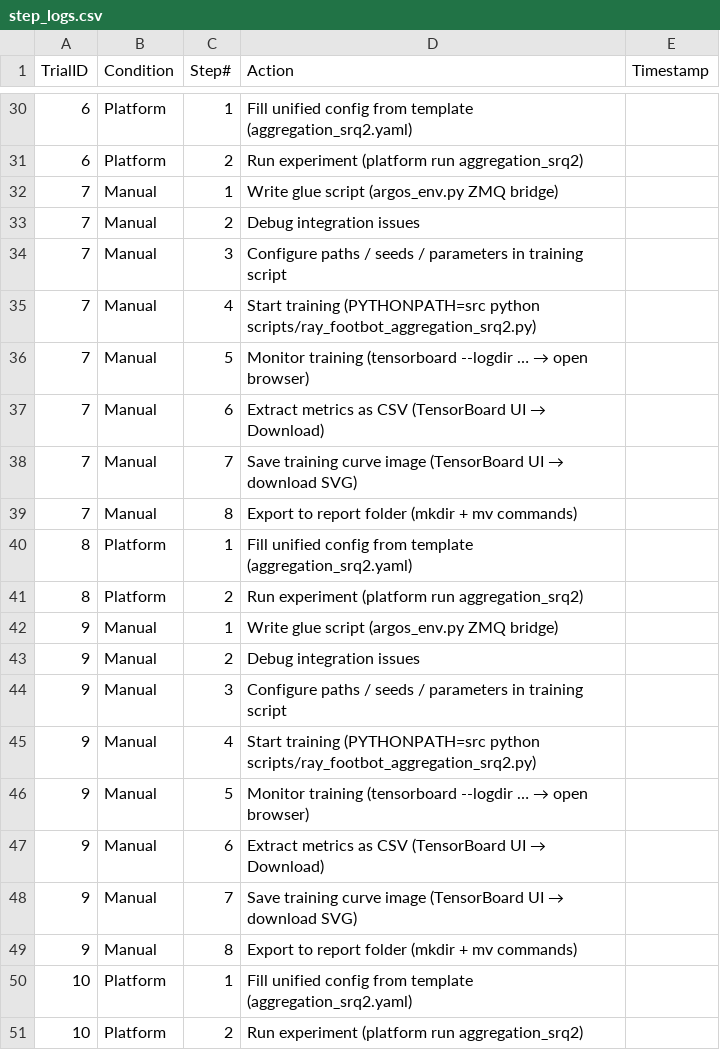
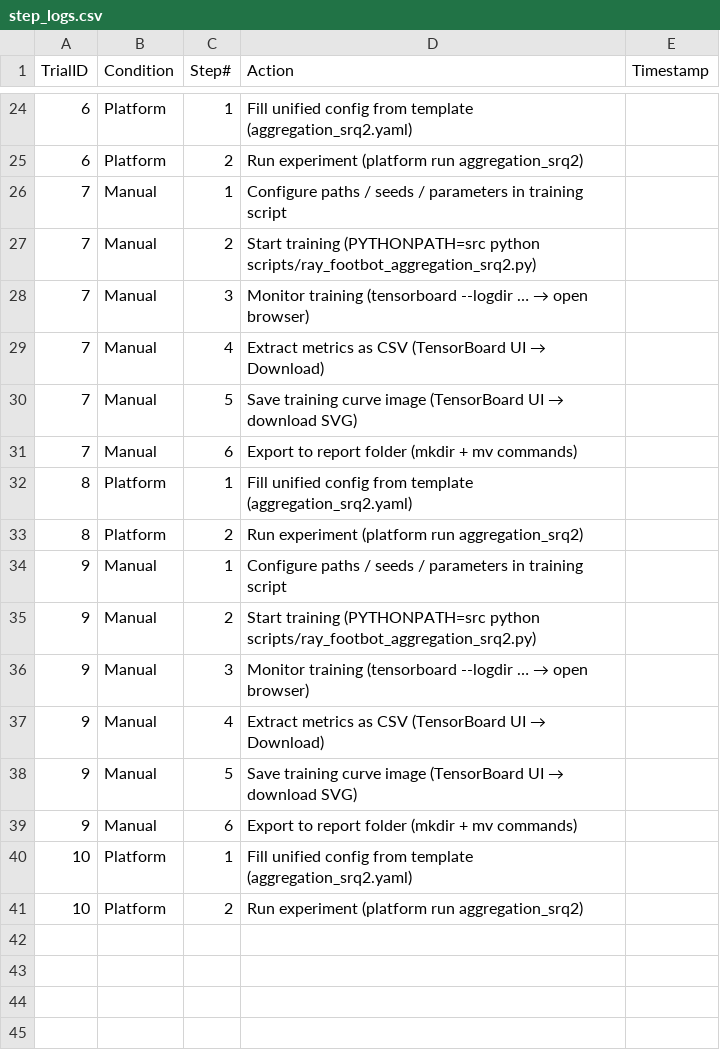
Before and after one commit to tombackert/margos, a CSV file: docs/experiments/evidence/SRQ2/step_logs.csv, drawn as a sheet; only a part is shown, gaps mark what is left out; the diff covers the shown part only.

```diff
--- a/docs/experiments/evidence/SRQ2/step_logs.csv
+++ b/docs/experiments/evidence/SRQ2/step_logs.csv
@@ -31,20 +25,16 @@ TrialID,Condition,Step#,Action,Timestamp
 6,Platform,2,Run experiment (platform run aggregation_srq2),
-7,Manual,1,Write glue script (argos_env.py ZMQ bridge),
-7,Manual,2,Debug integration issues,
-7,Manual,3,Configure paths / seeds / parameters in training script,
-7,Manual,4,Start training (PYTHONPATH=src python scripts/ray_footbot_aggregation_srq2.py),
-7,Manual,5,Monitor training (tensorboard --logdir … → open browser),
-7,Manual,6,Extract metrics as CSV (TensorBoard UI → Download),
-7,Manual,7,Save training curve image (TensorBoard UI → download SVG),
-7,Manual,8,Export to report folder (mkdir + mv commands),
+7,Manual,1,Configure paths / seeds / parameters in training script,
+7,Manual,2,Start training (PYTHONPATH=src python scripts/ray_footbot_aggregation_srq2.py),
+7,Manual,3,Monitor training (tensorboard --logdir … → open browser),
+7,Manual,4,Extract metrics as CSV (TensorBoard UI → Download),
+7,Manual,5,Save training curve image (TensorBoard UI → download SVG),
+7,Manual,6,Export to report folder (mkdir + mv commands),
 8,Platform,1,Fill unified config from template (aggregation_srq2.yaml),
 8,Platform,2,Run experiment (platform run aggregation_srq2),
-9,Manual,1,Write glue script (argos_env.py ZMQ bridge),
-9,Manual,2,Debug integration issues,
-9,Manual,3,Configure paths / seeds / parameters in training script,
-9,Manual,4,Start training (PYTHONPATH=src python scripts/ray_footbot_aggregation_srq2.py),
-9,Manual,5,Monitor training (tensorboard --logdir … → open browser),
-9,Manual,6,Extract metrics as CSV (TensorBoard UI → Download),
-9,Manual,7,Save training curve image (TensorBoard UI → download SVG),
-9,Manual,8,Export to report folder (mkdir + mv commands),
+9,Manual,1,Configure paths / seeds / parameters in training script,
+9,Manual,2,Start training (PYTHONPATH=src python scripts/ray_footbot_aggregation_srq2.py),
+9,Manual,3,Monitor training (tensorboard --logdir … → open browser),
+9,Manual,4,Extract metrics as CSV (TensorBoard UI → Download),
+9,Manual,5,Save training curve image (TensorBoard UI → download SVG),
+9,Manual,6,Export to report folder (mkdir + mv commands),
 10,Platform,1,Fill unified config from template (aggregation_srq2.yaml),
```
Also changed, not shown: 6 removed rows and 18 edited cells elsewhere in this file, 2 other files.
